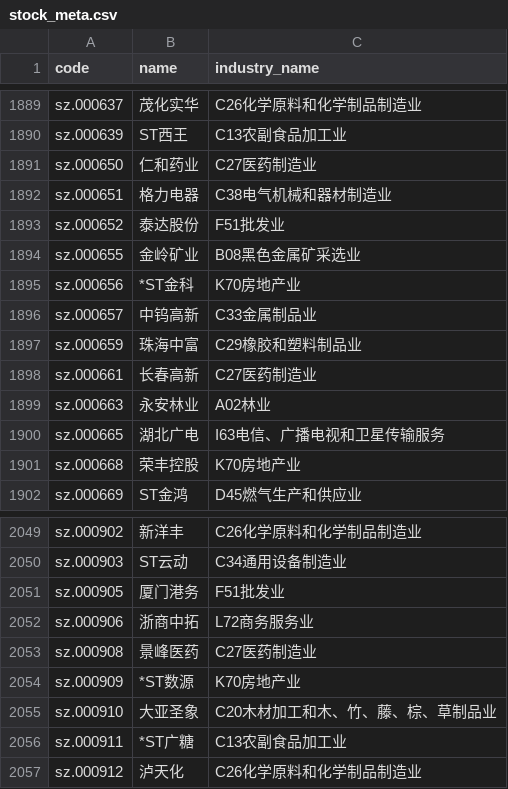
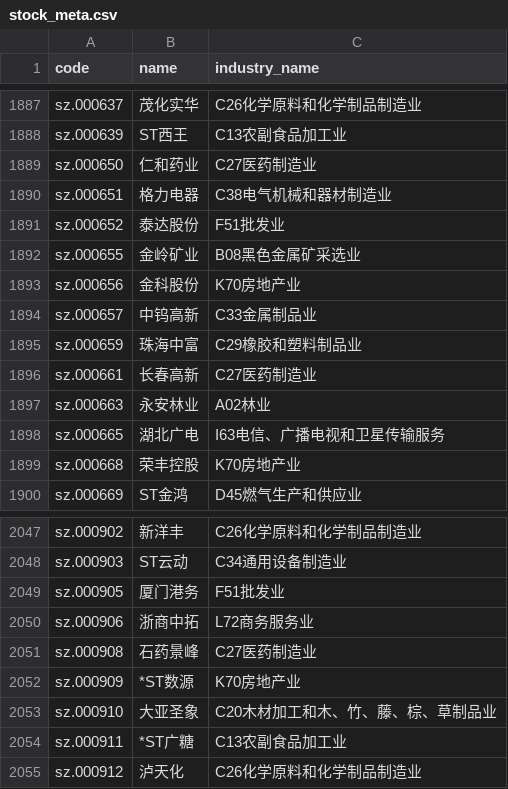
Before and after one commit to Box0528/stock-multi-agent-system, a CSV file: meta/stock_meta.csv, drawn as a sheet; only a part is shown, gaps mark what is left out; the diff covers the shown part only.

```diff
--- a/meta/stock_meta.csv
+++ b/meta/stock_meta.csv
@@ -1894,3 +1892,3 @@ sz.000652,泰达股份,F51批发业
 sz.000655,金岭矿业,B08黑色金属矿采选业
-sz.000656,*ST金科,K70房地产业
+sz.000656,金科股份,K70房地产业
 sz.000657,中钨高新,C33金属制品业
@@ -2052,3 +2050,3 @@ sz.000905,厦门港务,F51批发业
 sz.000906,浙商中拓,L72商务服务业
-sz.000908,景峰医药,C27医药制造业
+sz.000908,石药景峰,C27医药制造业
 sz.000909,*ST数源,K70房地产业
```
Also changed, not shown: 1 added row, 2 removed rows and 2 edited cells elsewhere in this file, meta/last_update_summary.csv, 8 other files.
